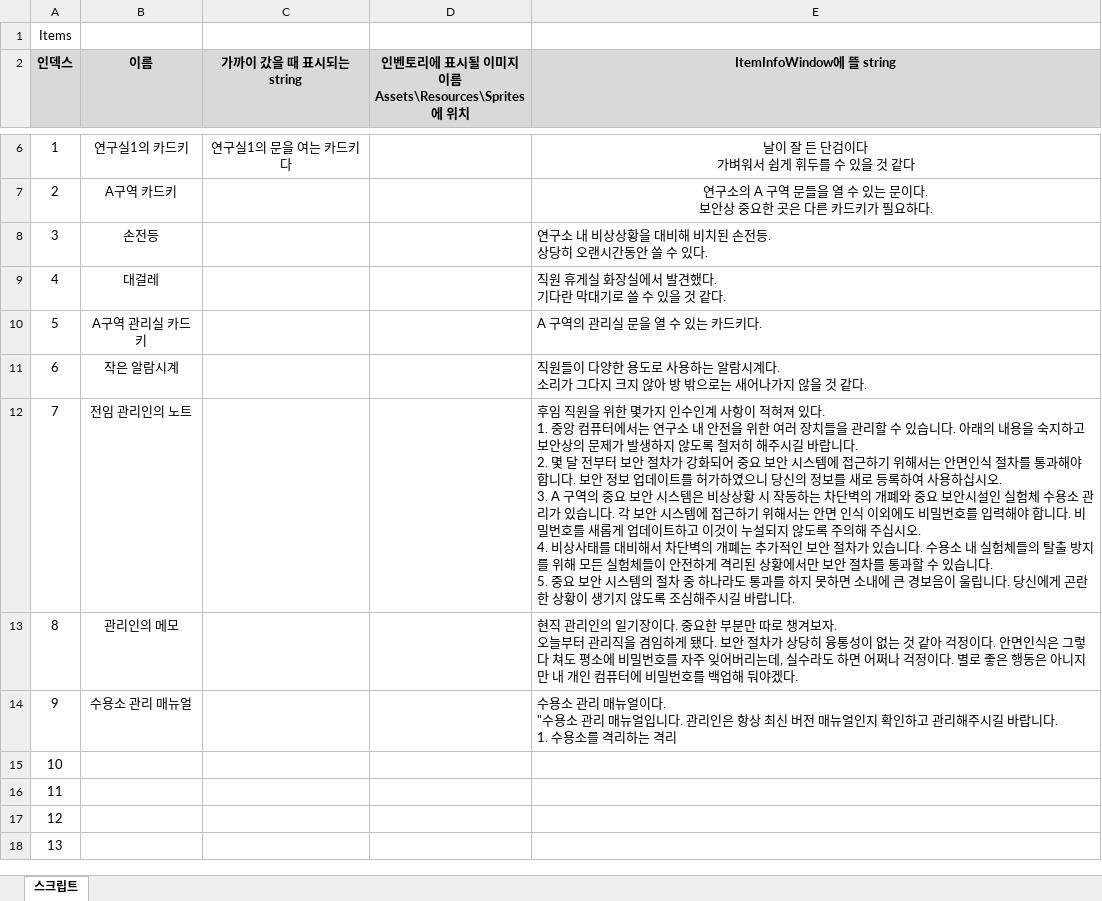
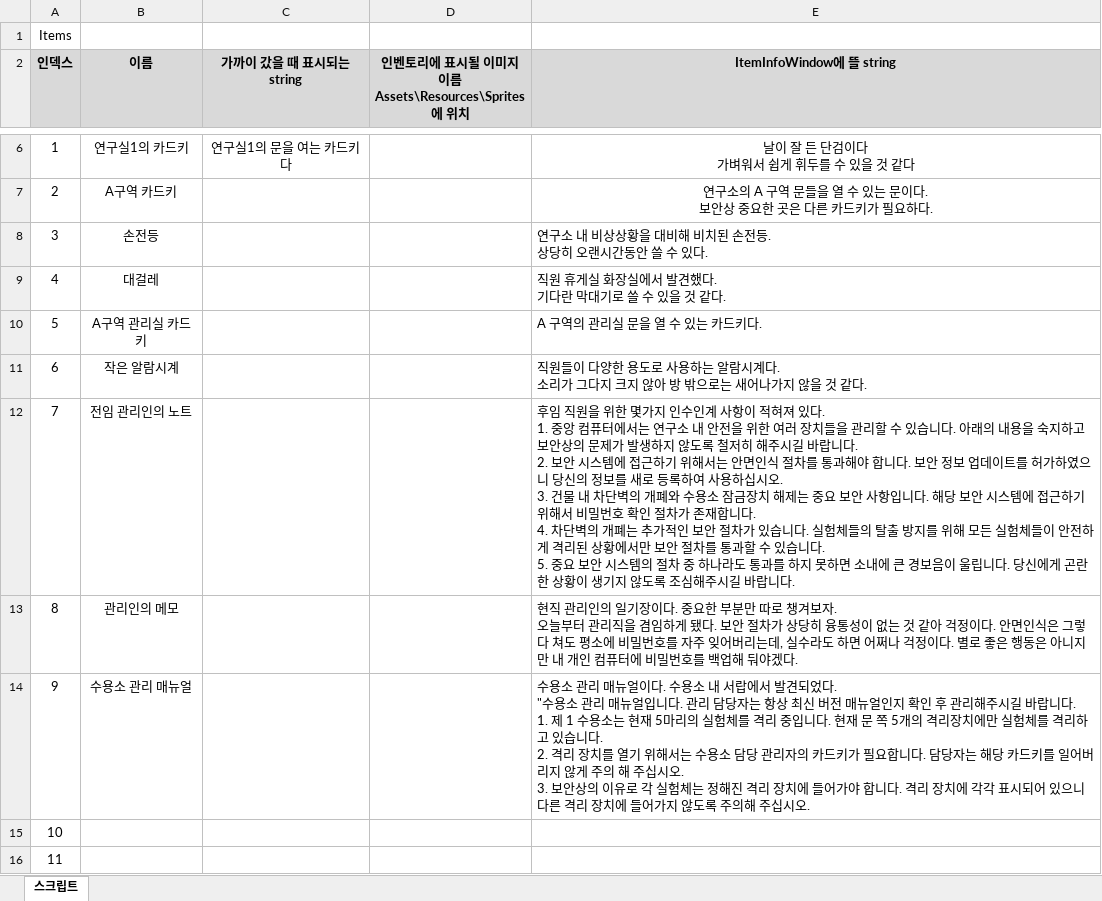
Before and after one commit to adlet0331/Marionette, an Excel workbook: bin/Assets/Resources/IngameData/Item.xlsx, sheet 스크립트, drawn as a sheet; only a part is shown, gaps mark what is left out; the shorter side is filled out with more unchanged rows; values as stored, in another font and other column widths than the file's, no borders; ↵ is a line break in a cell; the diff names each change by its address in the sheet, - before the commit and + after, or states it on an @@ line.

Commit message:
기믹 힌트 문서는 다 작성을 했고, 마지막 기믹도 구상했습니다.

```diff
--- a/bin/Assets/Resources/IngameData/Item.xlsx (sheet 스크립트)
+++ b/bin/Assets/Resources/IngameData/Item.xlsx (sheet 스크립트)
-E12 (ItemInfoWindow에 뜰 string): …니다. ↵ 2. 몇 달 전부터 보안 절차가 강화되어 중요 보안 시스템에 접근하기 위해서는 안면인식 절차를 통과해야 합니다. 보안 정보 업데이트를 허가하였으니 당신의 정보를 새로 등록하여 사용하십시오. ↵ 3. A 구역의 중요 보안 시스템은 비상상황 시 작동하는 차단벽의 개폐와 중요 보안시설인 실험체 수용소 관리가 있습니다. 각 보안 시스템에 접근하기 위해서는 안면 인식 이외에도 비밀번호를 입력해야 합니다. 비밀번호를 새롭게 업데이트하고 이것이 누설되지 않도록 주의해 주십시오. ↵ 4. 비상사태를 대비해서 차단벽의 개폐는 추가적인 보안 절차가 있습니다. 수용소 내 실험체들…
+E12 (ItemInfoWindow에 뜰 string): …니다. ↵ 2. 보안 시스템에 접근하기 위해서는 안면인식 절차를 통과해야 합니다. 보안 정보 업데이트를 허가하였으니 당신의 정보를 새로 등록하여 사용하십시오. ↵ 3. 건물 내 차단벽의 개폐와 수용소 잠금장치 해제는 중요 보안 사항입니다. 해당 보안 시스템에 접근하기 위해서 비밀번호 확인 절차가 존재합니다. ↵ 4. 차단벽의 개폐는 추가적인 보안 절차가 있습니다. 실험체들…
-E14 (ItemInfoWindow에 뜰 string): …얼이다. ↵ "수용소 관리 매뉴얼입니다. 관리인은 항상 최신 버전 매뉴얼인지 확인하고 관리해주시길 바랍니다. ↵ 1. 수용소를 격리하는 격리
+E14 (ItemInfoWindow에 뜰 string): …얼이다. 수용소 내 서랍에서 발견되었다. ↵ "수용소 관리 매뉴얼입니다. 관리 담당자는 항상 최신 버전 매뉴얼인지 확인 후 관리해주시길 바랍니다. ↵ 1. 제 1 수용소는 현재 5마리의 실험체를 격리 중입니다. 현재 문 쪽 5개의 격리장치에만 실험체를 격리하고 있습니다. ↵ 2. 격리 장치를 열기 위해서는 수용소 담당 관리자의 카드키가 필요합니다. 담당자는 해당 카드키를 일어버리지 않게 주의 해 주십시오. ↵ 3. 보안상의 이유로 각 실험체는 정해진 격리 장치에 들어가야 합니다. 격리 장치에 각각 표시되어 있으니 다른 격리 장치에 들어가지 않도록 주의해 주십시오.
```
